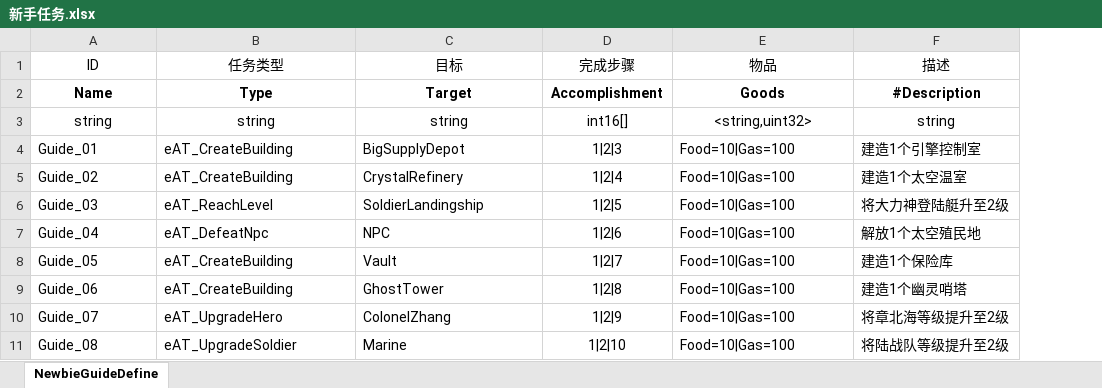
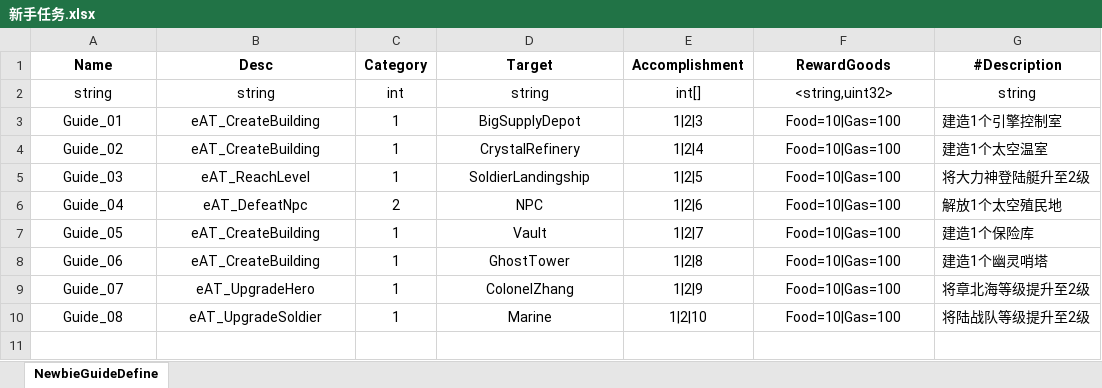
Before and after one commit to qi7chen/tabugen, an Excel workbook: examples/datasheet/新手任务.xlsx, sheet NewbieGuideDefine, drawn as a sheet; values as stored, in another font and other column widths than the file's, no borders; removed rows and columns are numbered as before the commit, all else as after; the diff names each change by its address in the sheet, - before the commit and + after, or states it on an @@ line.

```diff
--- a/examples/datasheet/新手任务.xlsx (sheet NewbieGuideDefine)
+++ b/examples/datasheet/新手任务.xlsx (sheet NewbieGuideDefine)
+column C (Category), rows 2-10: int | 1 | 1 | 1 | 2 | 1 | 1 | 1 | 1
-row 1: ID | 任务类型 | 目标 | 完成步骤 | 物品 | 描述
-B1: Type
+B1: Desc
-F1: Goods
+F1: RewardGoods
-E2 (Accomplishment): int16[]
+E2 (Accomplishment): int[]
-A3:B10 alignment: left
+A3:B10 alignment: center
-D3:D10 alignment: left
+D3:D10 alignment: center
-F3:F10 alignment: left
+F3:F10 alignment: center
```
Also changed, not shown: examples/datasheet/全局变量表.xlsx, examples/datasheet/兵种.xlsx, 1 other file.
